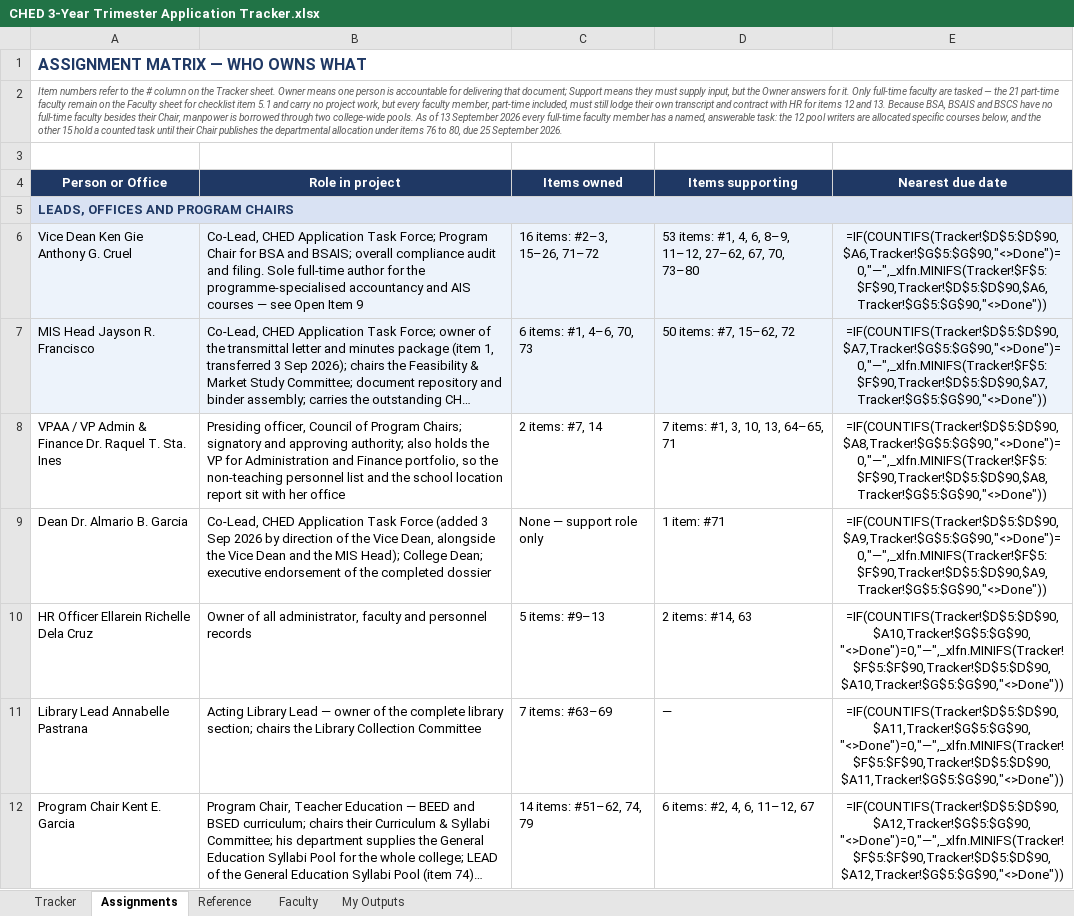
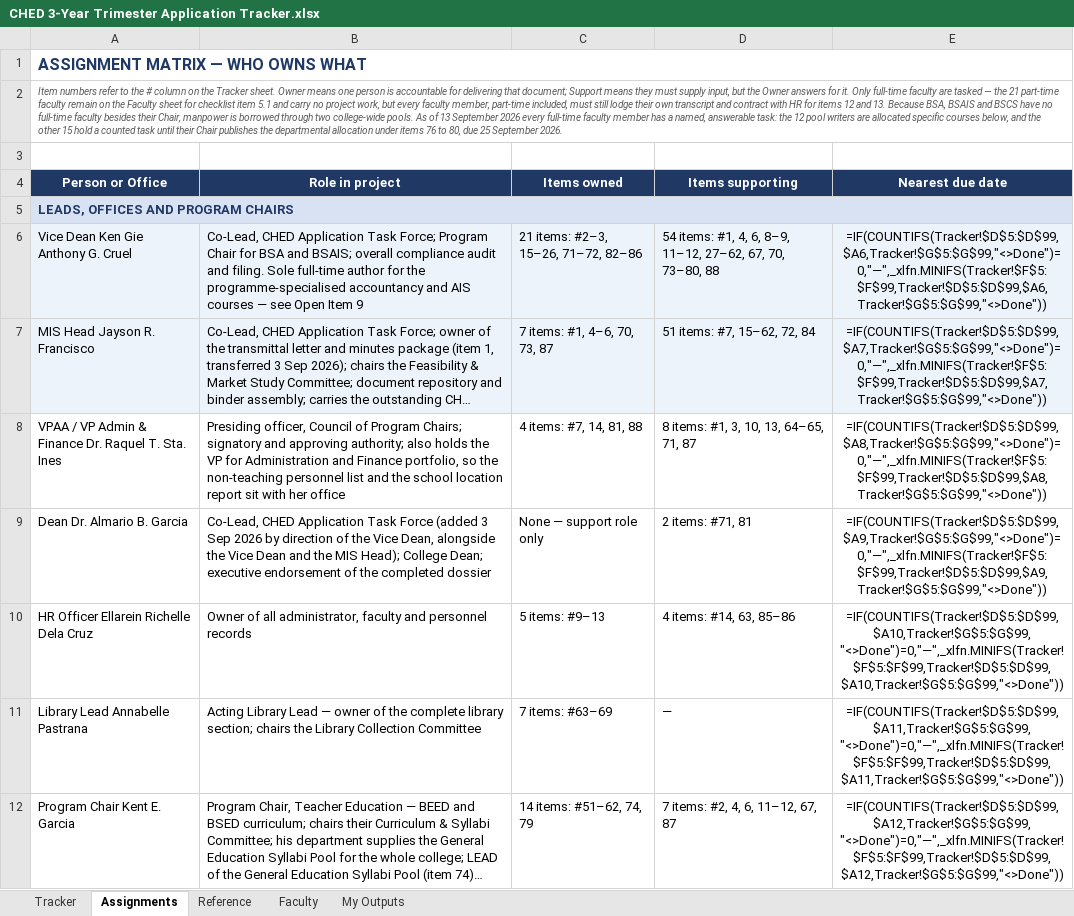
Before and after one commit to kengieanthonycruelcpa-rgb/ched-trimester-tracker, an Excel workbook: CHED 3-Year Trimester Application Tracker.xlsx, sheet Assignments, drawn as a sheet; only a part is shown; long unchanged cells end in …; values as stored, in another font and other column widths than the file's, no borders; formulas without a stored value are shown as written; the diff covers the shown part only; the diff names each change by its address in the sheet, - before the commit and + after, or states it on an @@ line.

```diff
--- a/CHED 3-Year Trimester Application Tracker.xlsx (sheet Assignments)
+++ b/CHED 3-Year Trimester Application Tracker.xlsx (sheet Assignments)
-C6 (Items owned): 16 items: #2–3, 15–26, 71–72
+C6 (Items owned): 21 items: #2–3, 15–26, 71–72, 82–86
-D6 (Items supporting): 53 items: #1, 4, 6, 8–9, 11–12, 27–62, 67, 70, 73–80
+D6 (Items supporting): 54 items: #1, 4, 6, 8–9, 11–12, 27–62, 67, 70, 73–80, 88
-E6 (Nearest due date): =IF(COUNTIFS(Tracker!$D$5:$D$90,$A6,Tracker!$G$5:$G$90,"<>Done")=0,"—",_xlfn.MINIFS(Tracker!$F$5:$F$90,Tracker!$D$5:$D$90,$A6,Tracker!$G$5:$G$90,"<>Done"))
+E6 (Nearest due date): =IF(COUNTIFS(Tracker!$D$5:$D$99,$A6,Tracker!$G$5:$G$99,"<>Done")=0,"—",_xlfn.MINIFS(Tracker!$F$5:$F$99,Tracker!$D$5:$D$99,$A6,Tracker!$G$5:$G$99,"<>Done"))
-C7 (Items owned): 6 items: #1, 4–6, 70, 73
+C7 (Items owned): 7 items: #1, 4–6, 70, 73, 87
-D7 (Items supporting): 50 items: #7, 15–62, 72
+D7 (Items supporting): 51 items: #7, 15–62, 72, 84
-E7 (Nearest due date): =IF(COUNTIFS(Tracker!$D$5:$D$90,$A7,Tracker!$G$5:$G$90,"<>Done")=0,"—",_xlfn.MINIFS(Tracker!$F$5:$F$90,Tracker!$D$5:$D$90,$A7,Tracker!$G$5:$G$90,"<>Done"))
+E7 (Nearest due date): =IF(COUNTIFS(Tracker!$D$5:$D$99,$A7,Tracker!$G$5:$G$99,"<>Done")=0,"—",_xlfn.MINIFS(Tracker!$F$5:$F$99,Tracker!$D$5:$D$99,$A7,Tracker!$G$5:$G$99,"<>Done"))
-C8 (Items owned): 2 items: #7, 14
+C8 (Items owned): 4 items: #7, 14, 81, 88
-D8 (Items supporting): 7 items: #1, 3, 10, 13, 64–65, 71
+D8 (Items supporting): 8 items: #1, 3, 10, 13, 64–65, 71, 87
-E8 (Nearest due date): =IF(COUNTIFS(Tracker!$D$5:$D$90,$A8,Tracker!$G$5:$G$90,"<>Done")=0,"—",_xlfn.MINIFS(Tracker!$F$5:$F$90,Tracker!$D$5:$D$90,$A8,Tracker!$G$5:$G$90,"<>Done"))
+E8 (Nearest due date): =IF(COUNTIFS(Tracker!$D$5:$D$99,$A8,Tracker!$G$5:$G$99,"<>Done")=0,"—",_xlfn.MINIFS(Tracker!$F$5:$F$99,Tracker!$D$5:$D$99,$A8,Tracker!$G$5:$G$99,"<>Done"))
-D9 (Items supporting): 1 item: #71
+D9 (Items supporting): 2 items: #71, 81
-E9 (Nearest due date): =IF(COUNTIFS(Tracker!$D$5:$D$90,$A9,Tracker!$G$5:$G$90,"<>Done")=0,"—",_xlfn.MINIFS(Tracker!$F$5:$F$90,Tracker!$D$5:$D$90,$A9,Tracker!$G$5:$G$90,"<>Done"))
+E9 (Nearest due date): =IF(COUNTIFS(Tracker!$D$5:$D$99,$A9,Tracker!$G$5:$G$99,"<>Done")=0,"—",_xlfn.MINIFS(Tracker!$F$5:$F$99,Tracker!$D$5:$D$99,$A9,Tracker!$G$5:$G$99,"<>Done"))
-D10 (Items supporting): 2 items: #14, 63
+D10 (Items supporting): 4 items: #14, 63, 85–86
-E10 (Nearest due date): =IF(COUNTIFS(Tracker!$D$5:$D$90,$A10,Tracker!$G$5:$G$90,"<>Done")=0,"—",_xlfn.MINIFS(Tracker!$F$5:$F$90,Tracker!$D$5:$D$90,$A10,Tracker!$G$5:$G$90,"<>Done"))
+E10 (Nearest due date): =IF(COUNTIFS(Tracker!$D$5:$D$99,$A10,Tracker!$G$5:$G$99,"<>Done")=0,"—",_xlfn.MINIFS(Tracker!$F$5:$F$99,Tracker!$D$5:$D$99,$A10,Tracker!$G$5:$G$99,"<>Done"))
-E11 (Nearest due date): =IF(COUNTIFS(Tracker!$D$5:$D$90,$A11,Tracker!$G$5:$G$90,"<>Done")=0,"—",_xlfn.MINIFS(Tracker!$F$5:$F$90,Tracker!$D$5:$D$90,$A11,Tracker!$G$5:$G$90,"<>Done"))
+E11 (Nearest due date): =IF(COUNTIFS(Tracker!$D$5:$D$99,$A11,Tracker!$G$5:$G$99,"<>Done")=0,"—",_xlfn.MINIFS(Tracker!$F$5:$F$99,Tracker!$D$5:$D$99,$A11,Tracker!$G$5:$G$99,"<>Done"))
-D12 (Items supporting): 6 items: #2, 4, 6, 11–12, 67
+D12 (Items supporting): 7 items: #2, 4, 6, 11–12, 67, 87
-E12 (Nearest due date): =IF(COUNTIFS(Tracker!$D$5:$D$90,$A12,Tracker!$G$5:$G$90,"<>Done")=0,"—",_xlfn.MINIFS(Tracker!$F$5:$F$90,Tracker!$D$5:$D$90,$A12,Tracker!$G$5:$G$90,"<>Done"))
+E12 (Nearest due date): =IF(COUNTIFS(Tracker!$D$5:$D$99,$A12,Tracker!$G$5:$G$99,"<>Done")=0,"—",_xlfn.MINIFS(Tracker!$F$5:$F$99,Tracker!$D$5:$D$99,$A12,Tracker!$G$5:$G$99,"<>Done"))
```
Also changed, not shown: 13 edited cells elsewhere in this sheet, sheet Tracker, sheet Reference, 1 other file.
